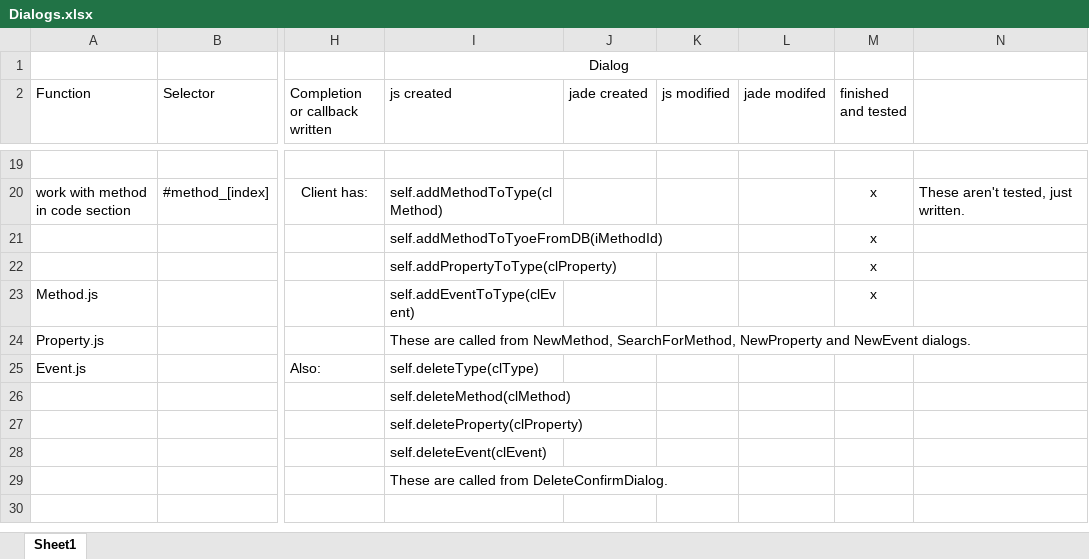
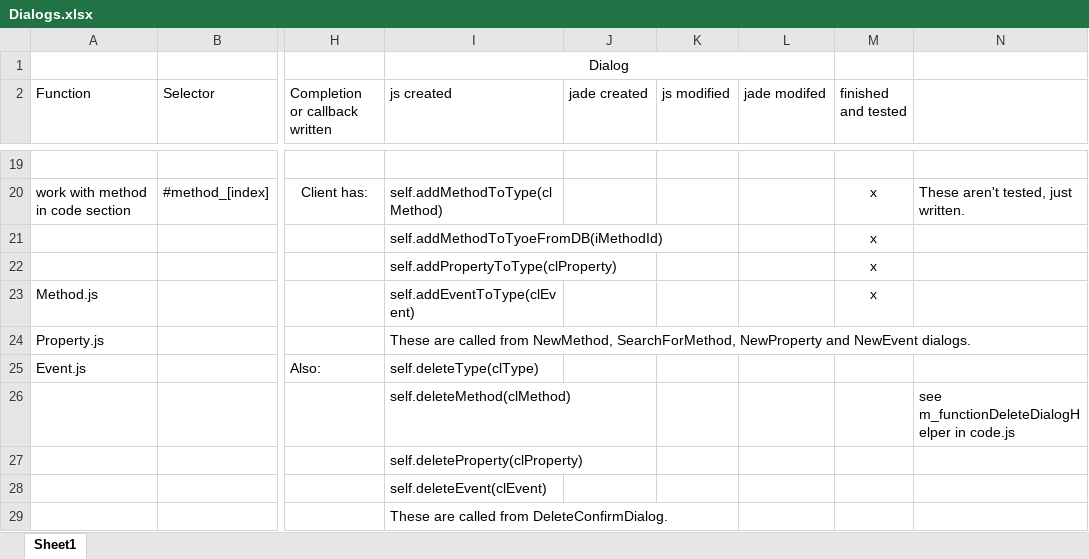
Before and after one commit to ken-rubin/TGv1000, an Excel workbook: Dialogs.xlsx, sheet Sheet1, drawn as a sheet; only a part is shown, gaps mark what is left out; values as stored, in another font and other column widths than the file's, no borders; the diff names each change by its address in the sheet, - before the commit and + after, or states it on an @@ line.

```diff
--- a/Dialogs.xlsx (sheet Sheet1)
+++ b/Dialogs.xlsx (sheet Sheet1)
-N26: (empty)
+N26: see m_functionDeleteDialogHelper in code.js
```
Also changed, not shown: 10 other files.
